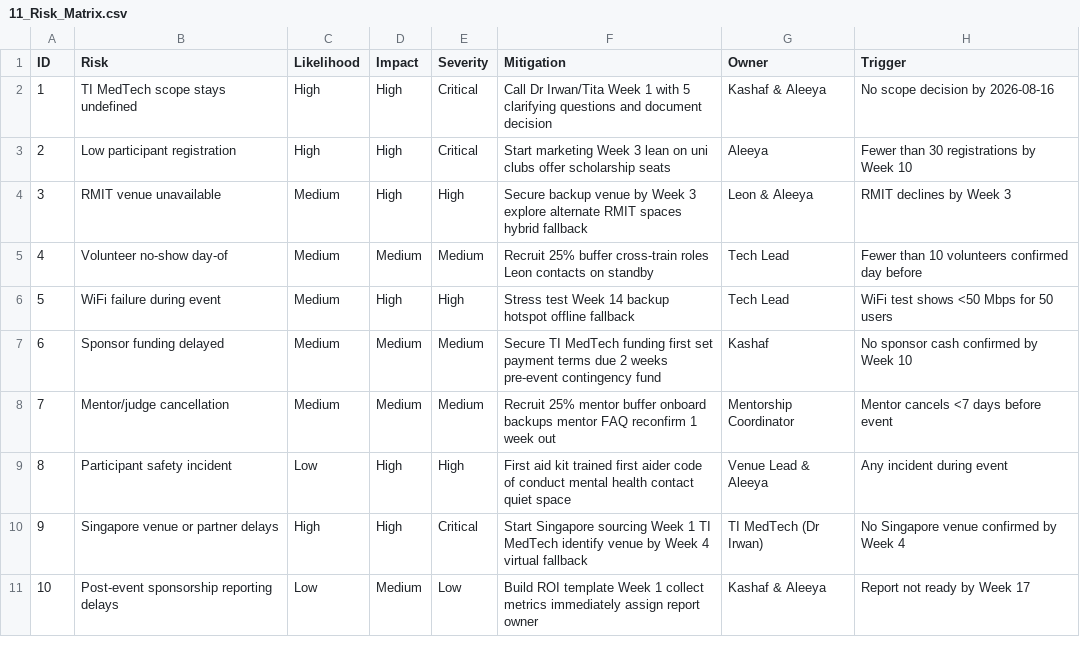
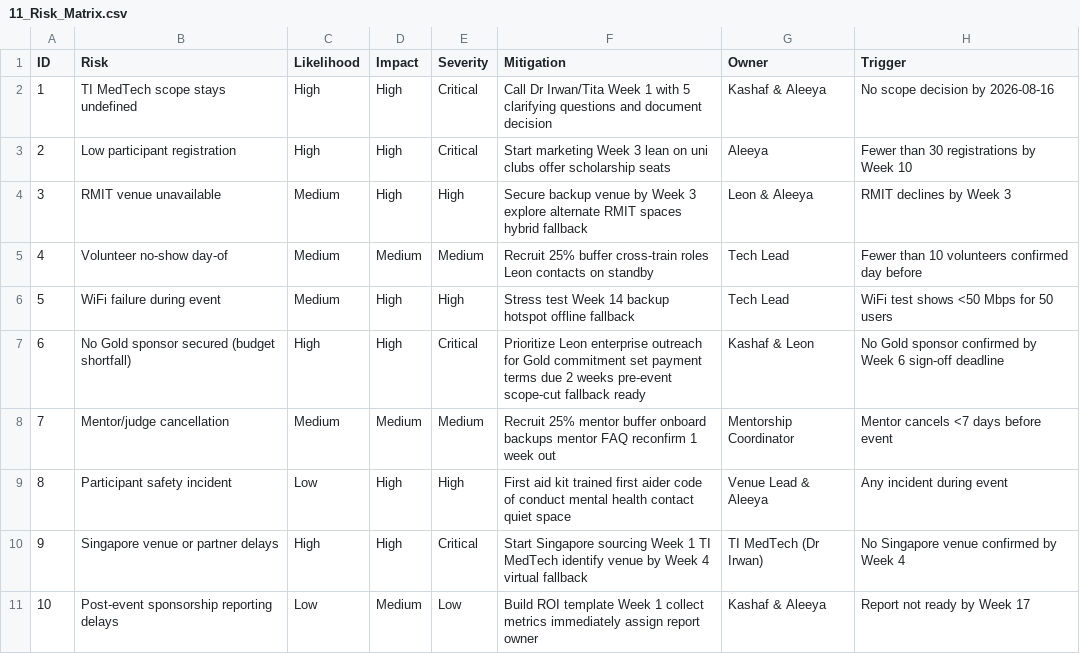
Before and after one commit to aleeyaahmad5/TechForHumanity-Hackathon, a CSV file: 11_Risk_Matrix.csv, drawn as a sheet.

```diff
--- a/11_Risk_Matrix.csv
+++ b/11_Risk_Matrix.csv
@@ -6,3 +6,3 @@ ID,Risk,Likelihood,Impact,Severity,Mitigation,Owner,Trigger
 5,WiFi failure during event,Medium,High,High,Stress test Week 14 backup hotspot offline fallback,Tech Lead,WiFi test shows <50 Mbps for 50 users
-6,Sponsor funding delayed,Medium,Medium,Medium,Secure TI MedTech funding first set payment terms due 2 weeks pre-event contingency fund,Kashaf,No sponsor cash confirmed by Week 10
+6,No Gold sponsor secured (budget shortfall),High,High,Critical,Prioritize Leon enterprise outreach for Gold commitment set payment terms due 2 weeks pre-event scope-cut fallback ready,Kashaf & Leon,No Gold sponsor confirmed by Week 6 sign-off deadline
 7,Mentor/judge cancellation,Medium,Medium,Medium,Recruit 25% mentor buffer onboard backups mentor FAQ reconfirm 1 week out,Mentorship Coordinator,Mentor cancels <7 days before event
```
Also changed, not shown: 05_Budget.csv, 06_Sponsors.csv, 10 other files.
